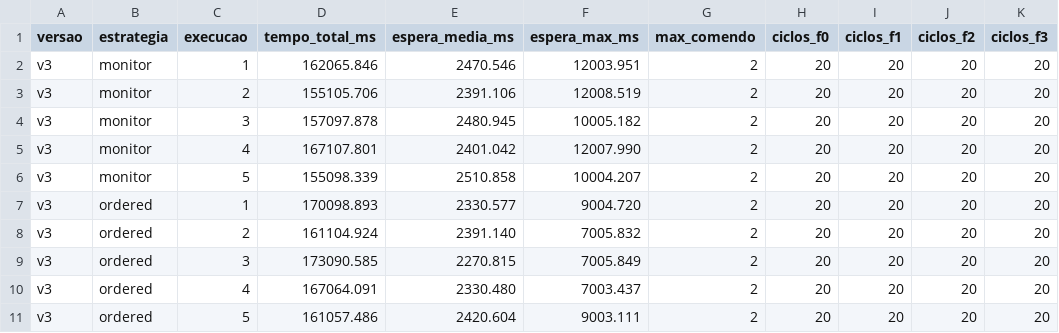
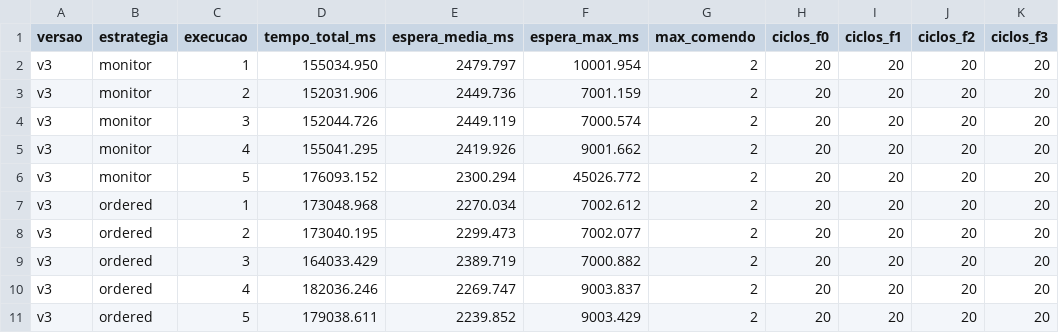
Before and after one commit to enricolazzari/t1-FPPD, a CSV file: results/v3.csv, drawn as a sheet; only a part is shown; the diff names each change by its address in the sheet, - before the commit and + after, or states it on an @@ line.

```diff
--- a/results/v3.csv
+++ b/results/v3.csv
-D2 (tempo_total_ms): 162065.846
+D2 (tempo_total_ms): 155034.950
-E2 (espera_media_ms): 2470.546
+E2 (espera_media_ms): 2479.797
-F2 (espera_max_ms): 12003.951
+F2 (espera_max_ms): 10001.954
-D3 (tempo_total_ms): 155105.706
+D3 (tempo_total_ms): 152031.906
-E3 (espera_media_ms): 2391.106
+E3 (espera_media_ms): 2449.736
-F3 (espera_max_ms): 12008.519
+F3 (espera_max_ms): 7001.159
-D4 (tempo_total_ms): 157097.878
+D4 (tempo_total_ms): 152044.726
-E4 (espera_media_ms): 2480.945
+E4 (espera_media_ms): 2449.119
-F4 (espera_max_ms): 10005.182
+F4 (espera_max_ms): 7000.574
-D5 (tempo_total_ms): 167107.801
+D5 (tempo_total_ms): 155041.295
-E5 (espera_media_ms): 2401.042
+E5 (espera_media_ms): 2419.926
-F5 (espera_max_ms): 12007.990
+F5 (espera_max_ms): 9001.662
-D6 (tempo_total_ms): 155098.339
+D6 (tempo_total_ms): 176093.152
-E6 (espera_media_ms): 2510.858
+E6 (espera_media_ms): 2300.294
-F6 (espera_max_ms): 10004.207
+F6 (espera_max_ms): 45026.772
-D7 (tempo_total_ms): 170098.893
+D7 (tempo_total_ms): 173048.968
-E7 (espera_media_ms): 2330.577
+E7 (espera_media_ms): 2270.034
-F7 (espera_max_ms): 9004.720
+F7 (espera_max_ms): 7002.612
-D8 (tempo_total_ms): 161104.924
+D8 (tempo_total_ms): 173040.195
-E8 (espera_media_ms): 2391.140
+E8 (espera_media_ms): 2299.473
-F8 (espera_max_ms): 7005.832
+F8 (espera_max_ms): 7002.077
-D9 (tempo_total_ms): 173090.585
+D9 (tempo_total_ms): 164033.429
-E9 (espera_media_ms): 2270.815
+E9 (espera_media_ms): 2389.719
-F9 (espera_max_ms): 7005.849
+F9 (espera_max_ms): 7000.882
-D10 (tempo_total_ms): 167064.091
+D10 (tempo_total_ms): 182036.246
-E10 (espera_media_ms): 2330.480
+E10 (espera_media_ms): 2269.747
-F10 (espera_max_ms): 7003.437
+F10 (espera_max_ms): 9003.837
-D11 (tempo_total_ms): 161057.486
+D11 (tempo_total_ms): 179038.611
-E11 (espera_media_ms): 2420.604
+E11 (espera_media_ms): 2239.852
-F11 (espera_max_ms): 9003.111
+F11 (espera_max_ms): 9003.429
```
Also changed, not shown: results/todas.csv, results/v0.csv, 12 other files.
